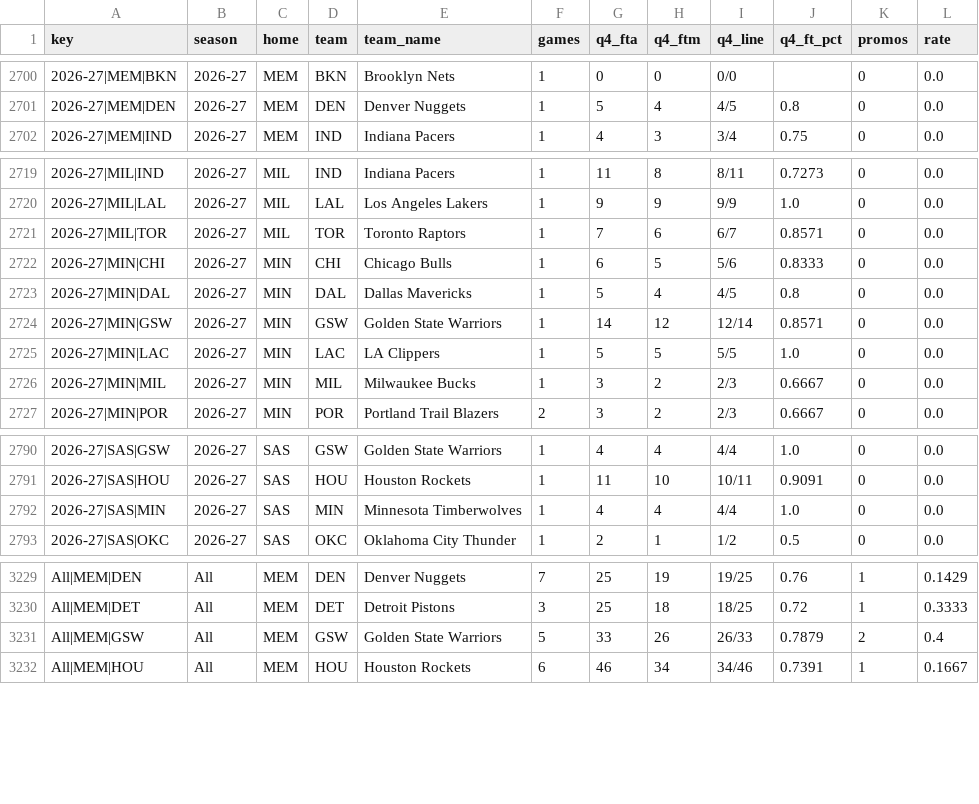
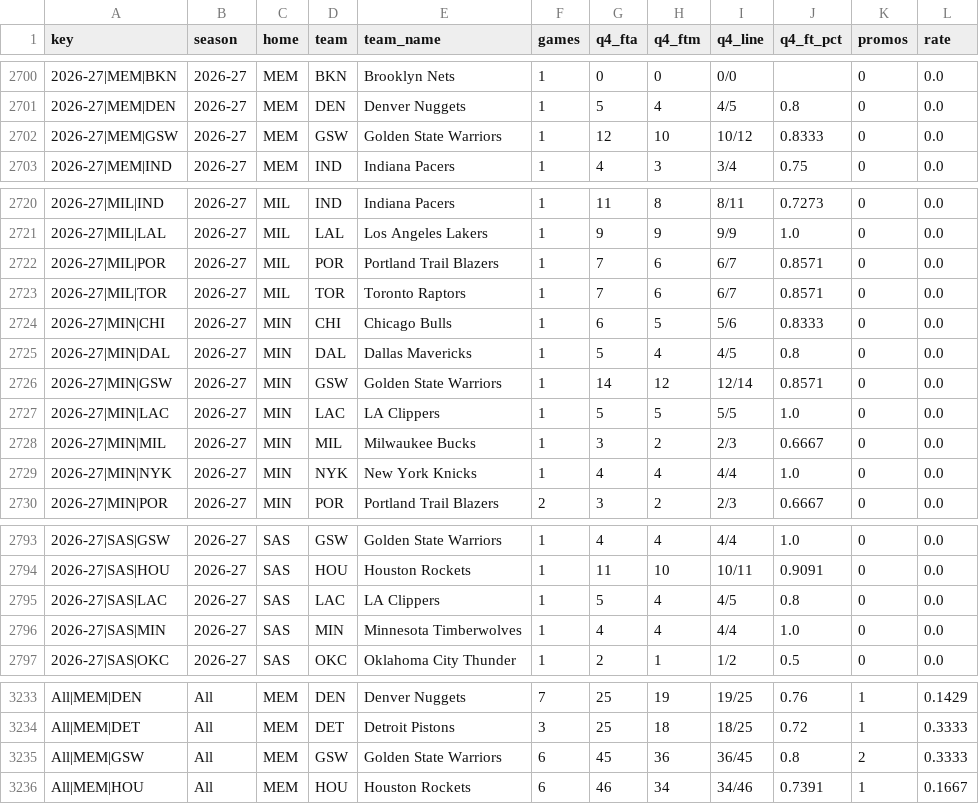
Before and after one commit to vchen007/vchen007.github.io, a CSV file: nba-ft-promo/data/summary_matchups.csv, drawn as a sheet; only a part is shown, gaps mark what is left out; the diff covers the shown part only.

```diff
--- a/nba-ft-promo/data/summary_matchups.csv
+++ b/nba-ft-promo/data/summary_matchups.csv
@@ -2701,2 +2701,3 @@ key,season,home,team,team_name,games,q4_fta,q4_ftm,q4_line,q4_ft_pct,promos,rate
 2026-27|MEM|DEN,2026-27,MEM,DEN,Denver Nuggets,1,5,4,4/5,0.8,0,0.0
+2026-27|MEM|GSW,2026-27,MEM,GSW,Golden State Warriors,1,12,10,10/12,0.8333,0,0.0
 2026-27|MEM|IND,2026-27,MEM,IND,Indiana Pacers,1,4,3,3/4,0.75,0,0.0
@@ -2720,2 +2721,3 @@ key,season,home,team,team_name,games,q4_fta,q4_ftm,q4_line,q4_ft_pct,promos,rate
 2026-27|MIL|LAL,2026-27,MIL,LAL,Los Angeles Lakers,1,9,9,9/9,1.0,0,0.0
+2026-27|MIL|POR,2026-27,MIL,POR,Portland Trail Blazers,1,7,6,6/7,0.8571,0,0.0
 2026-27|MIL|TOR,2026-27,MIL,TOR,Toronto Raptors,1,7,6,6/7,0.8571,0,0.0
@@ -2726,2 +2728,3 @@ key,season,home,team,team_name,games,q4_fta,q4_ftm,q4_line,q4_ft_pct,promos,rate
 2026-27|MIN|MIL,2026-27,MIN,MIL,Milwaukee Bucks,1,3,2,2/3,0.6667,0,0.0
+2026-27|MIN|NYK,2026-27,MIN,NYK,New York Knicks,1,4,4,4/4,1.0,0,0.0
 2026-27|MIN|POR,2026-27,MIN,POR,Portland Trail Blazers,2,3,2,2/3,0.6667,0,0.0
@@ -2791,2 +2794,3 @@ key,season,home,team,team_name,games,q4_fta,q4_ftm,q4_line,q4_ft_pct,promos,rate
 2026-27|SAS|HOU,2026-27,SAS,HOU,Houston Rockets,1,11,10,10/11,0.9091,0,0.0
+2026-27|SAS|LAC,2026-27,SAS,LAC,LA Clippers,1,5,4,4/5,0.8,0,0.0
 2026-27|SAS|MIN,2026-27,SAS,MIN,Minnesota Timberwolves,1,4,4,4/4,1.0,0,0.0
@@ -3230,3 +3234,3 @@ All|MEM|DEN,All,MEM,DEN,Denver Nuggets,7,25,19,19/25,0.76,1,0.1429
 All|MEM|DET,All,MEM,DET,Detroit Pistons,3,25,18,18/25,0.72,1,0.3333
-All|MEM|GSW,All,MEM,GSW,Golden State Warriors,5,33,26,26/33,0.7879,2,0.4
+All|MEM|GSW,All,MEM,GSW,Golden State Warriors,6,45,36,36/45,0.8,2,0.3333
 All|MEM|HOU,All,MEM,HOU,Houston Rockets,6,46,34,34/46,0.7391,1,0.1667
```
Also changed, not shown: 17 edited cells elsewhere in this file, nba-ft-promo/data/games.csv, nba-ft-promo/data/player_seasons.csv, 15 other files.
